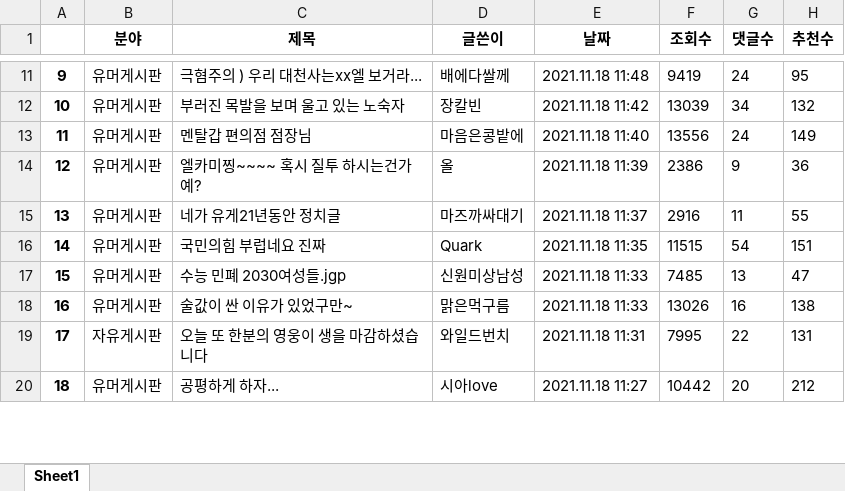
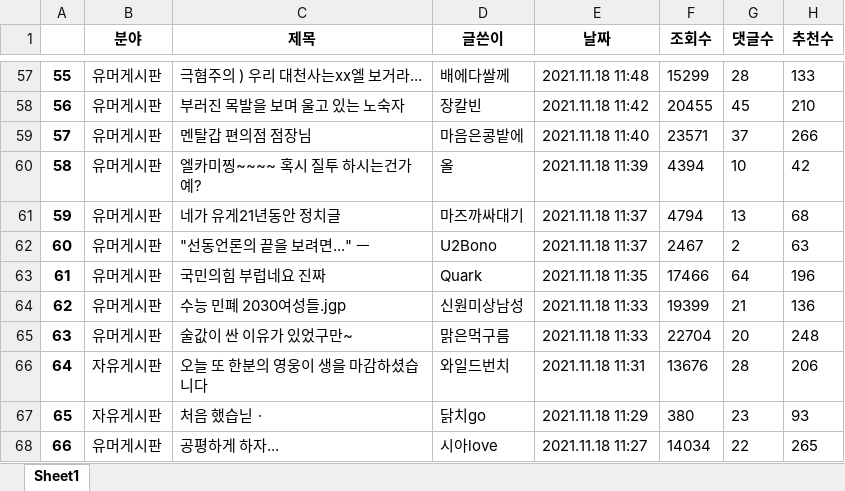
Before and after one commit to Insight-Sogang-Univ/Upennsolution_Project, an Excel workbook: data/보배드림.xlsx, sheet Sheet1, drawn as a sheet; only a part is shown, gaps mark what is left out; values as stored, in another font and other column widths than the file's, no borders; addresses are those after the commit; the diff covers the shown part only; the diff names each change by its address in the sheet, - before the commit and + after, or states it on an @@ line.

```diff
--- a/data/보배드림.xlsx (sheet Sheet1)
+++ b/data/보배드림.xlsx (sheet Sheet1)
@@ column A renumbered between rows 43 and 141 @@
-F57 (조회수): 9419
+F57 (조회수): 15299
-G57 (댓글수): 24
+G57 (댓글수): 28
-H57 (추천수): 95
+H57 (추천수): 133
-F58 (조회수): 13039
+F58 (조회수): 20455
-G58 (댓글수): 34
+G58 (댓글수): 45
-H58 (추천수): 132
+H58 (추천수): 210
-F59 (조회수): 13556
+F59 (조회수): 23571
-G59 (댓글수): 24
+G59 (댓글수): 37
-H59 (추천수): 149
+H59 (추천수): 266
-F60 (조회수): 2386
+F60 (조회수): 4394
-G60 (댓글수): 9
+G60 (댓글수): 10
-H60 (추천수): 36
+H60 (추천수): 42
-F61 (조회수): 2916
+F61 (조회수): 4794
-G61 (댓글수): 11
+G61 (댓글수): 13
-H61 (추천수): 55
+H61 (추천수): 68
+row 62: 60 | 유머게시판 | "선동언론의 끝을 보려면..." ㅡ | U2Bono | 2021.11.18 11:37 | 2467 | 2 | 63
-F63 (조회수): 11515
+F63 (조회수): 17466
-G63 (댓글수): 54
+G63 (댓글수): 64
-H63 (추천수): 151
+H63 (추천수): 196
-F64 (조회수): 7485
+F64 (조회수): 19399
-G64 (댓글수): 13
+G64 (댓글수): 21
-H64 (추천수): 47
+H64 (추천수): 136
-F65 (조회수): 13026
+F65 (조회수): 22704
-G65 (댓글수): 16
+G65 (댓글수): 20
-H65 (추천수): 138
+H65 (추천수): 248
-F66 (조회수): 7995
+F66 (조회수): 13676
-G66 (댓글수): 22
+G66 (댓글수): 28
-H66 (추천수): 131
+H66 (추천수): 206
+row 67: 65 | 자유게시판 | 처음 했습닏ㆍ | 닭치go | 2021.11.18 11:29 | 380 | 23 | 93
-F68 (조회수): 10442
+F68 (조회수): 14034
-G68 (댓글수): 20
+G68 (댓글수): 22
-H68 (추천수): 212
+H68 (추천수): 265
```
Also changed, not shown: 179 added rows, 1 removed row and 222 edited cells elsewhere in this sheet, data/bullpen.xlsx, data/instiz_인티포털.xlsx, 3 other files.
